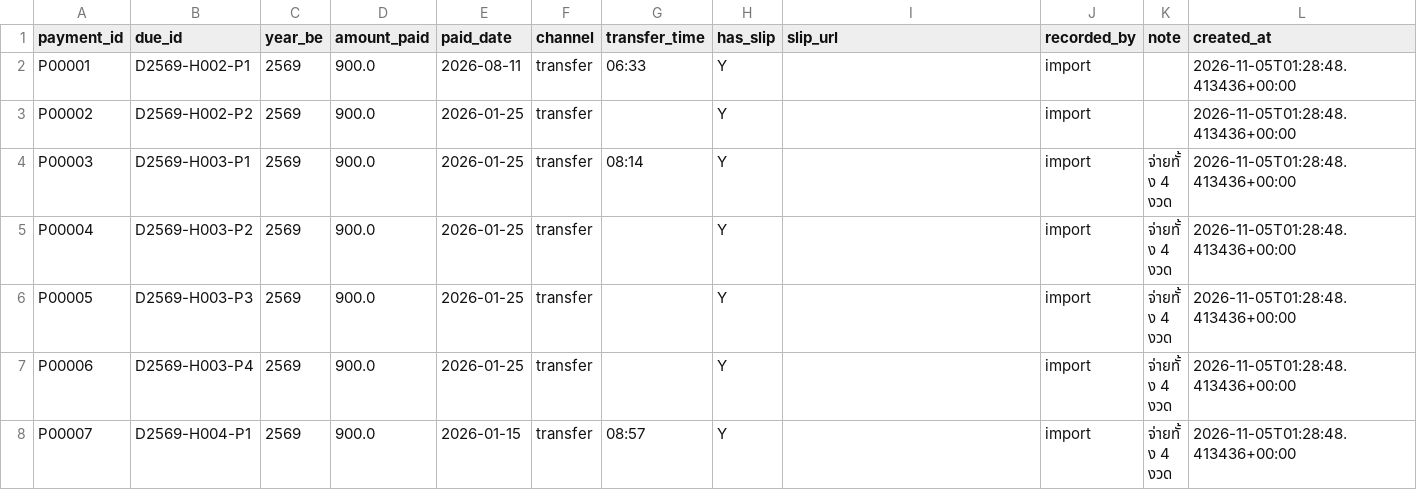
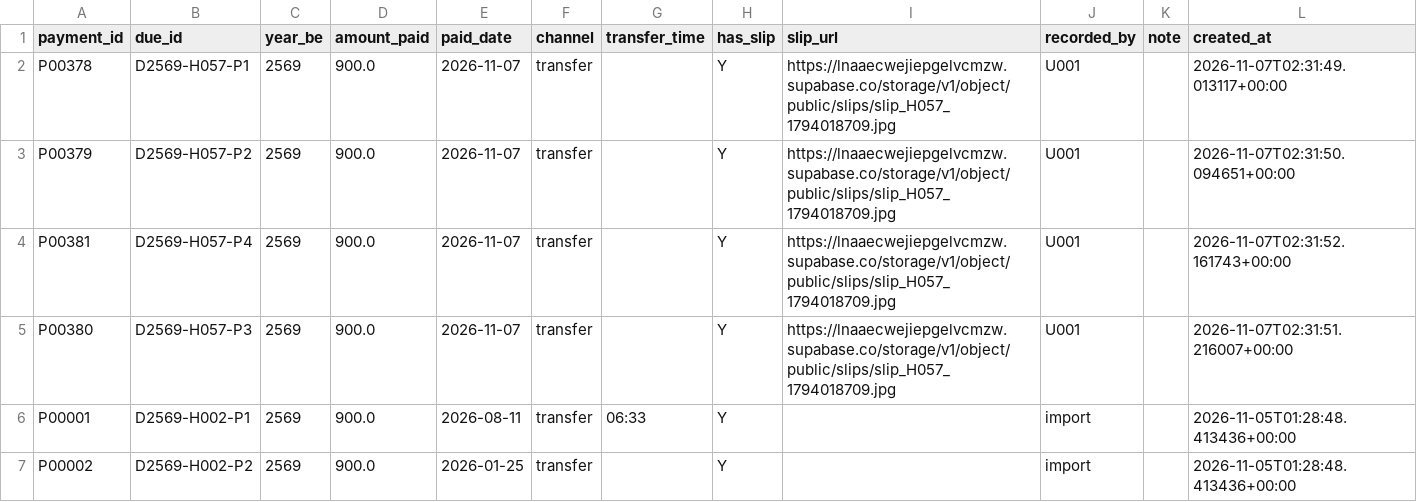
Before and after one commit to pf0806944267-arch/lbr1-vf, a CSV file: data/payments.csv, drawn as a sheet; only a part is shown; the shorter side is filled out with more unchanged rows.

```diff
--- a/data/payments.csv
+++ b/data/payments.csv
@@ -1,2 +1,6 @@
 payment_id,due_id,year_be,amount_paid,paid_date,channel,transfer_time,has_slip,slip_url,recorded_by,note,created_at
+P00378,D2569-H057-P1,2569,900.0,2026-11-07,transfer,,Y,https://lnaaecwejiepgelvcmzw.supabase.co/storage/v1/object/public/slips/slip_H057_1794018709.jpg,U001,,2026-11-07T02:31:49.013117+00:00
+P00379,D2569-H057-P2,2569,900.0,2026-11-07,transfer,,Y,https://lnaaecwejiepgelvcmzw.supabase.co/storage/v1/object/public/slips/slip_H057_1794018709.jpg,U001,,2026-11-07T02:31:50.094651+00:00
+P00381,D2569-H057-P4,2569,900.0,2026-11-07,transfer,,Y,https://lnaaecwejiepgelvcmzw.supabase.co/storage/v1/object/public/slips/slip_H057_1794018709.jpg,U001,,2026-11-07T02:31:52.161743+00:00
+P00380,D2569-H057-P3,2569,900.0,2026-11-07,transfer,,Y,https://lnaaecwejiepgelvcmzw.supabase.co/storage/v1/object/public/slips/slip_H057_1794018709.jpg,U001,,2026-11-07T02:31:51.216007+00:00
 P00001,D2569-H002-P1,2569,900.0,2026-08-11,transfer,06:33,Y,,import,,2026-11-05T01:28:48.413436+00:00
```
Also changed, not shown: data/audit_log.csv, 2 other files.
